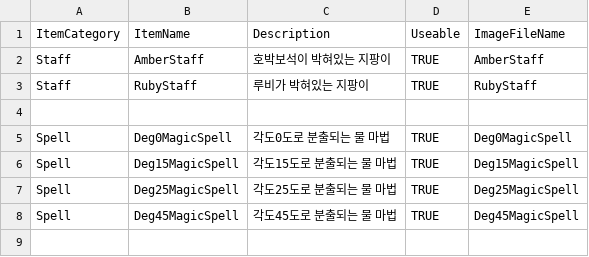
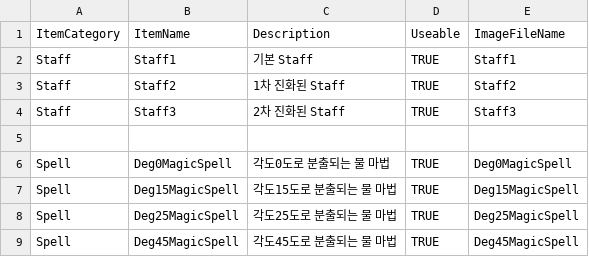
Before and after one commit to sodamkimkim/Game_AquaMenti, a CSV file: Assets/Resources/Datas/GameInfo/ItemInfo.csv, drawn as a sheet.

```diff
--- a/Assets/Resources/Datas/GameInfo/ItemInfo.csv
+++ b/Assets/Resources/Datas/GameInfo/ItemInfo.csv
@@ -1,4 +1,5 @@
 ItemCategory,ItemName,Description,Useable,ImageFileName
-Staff,AmberStaff,호박보석이 박혀있는 지팡이,TRUE,AmberStaff
-Staff,RubyStaff,루비가 박혀있는 지팡이,TRUE,RubyStaff
+Staff,Staff1,기본 Staff,TRUE,Staff1
+Staff,Staff2,1차 진화된 Staff,TRUE,Staff2
+Staff,Staff3,2차 진화된 Staff,TRUE,Staff3
 ,,,,
```
Also changed, not shown: 34 other files.
